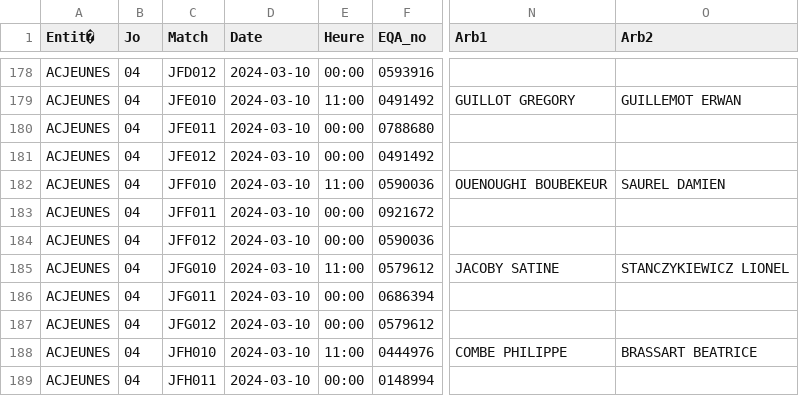
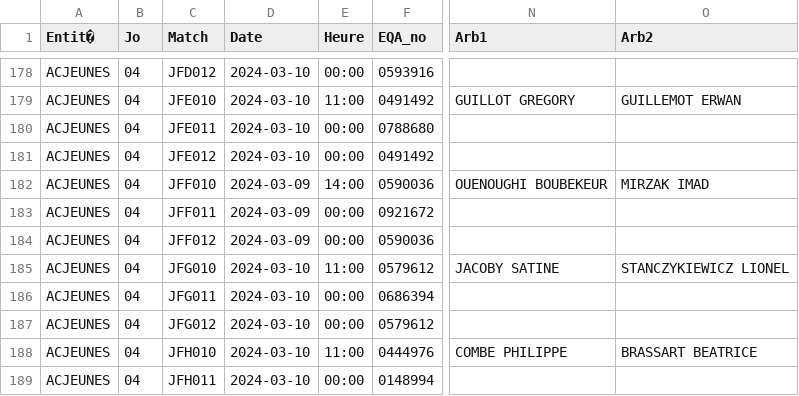
Before and after one commit to gillesdandrea/vb-stats, a CSV file: data/FFVB-2024-CDF-M21F.CSV, drawn as a sheet; only a part is shown, gaps mark what is left out; the diff names each change by its address in the sheet, - before the commit and + after, or states it on an @@ line.

```diff
--- a/data/FFVB-2024-CDF-M21F.CSV
+++ b/data/FFVB-2024-CDF-M21F.CSV
-D182:D184 (Date): 2024-03-10
+D182:D184 (Date): 2024-03-09
-E182 (Heure): 11:00
+E182 (Heure): 14:00
-O182 (Arb2): SAUREL DAMIEN
+O182 (Arb2): MIRZAK IMAD
```
Also changed, not shown: data/FFVB-2024-CDF-M18M.CSV, 18 other files.
